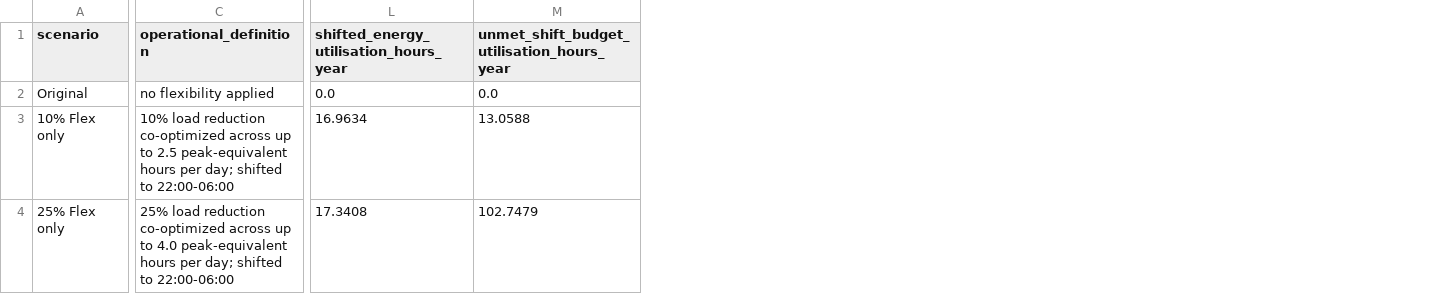
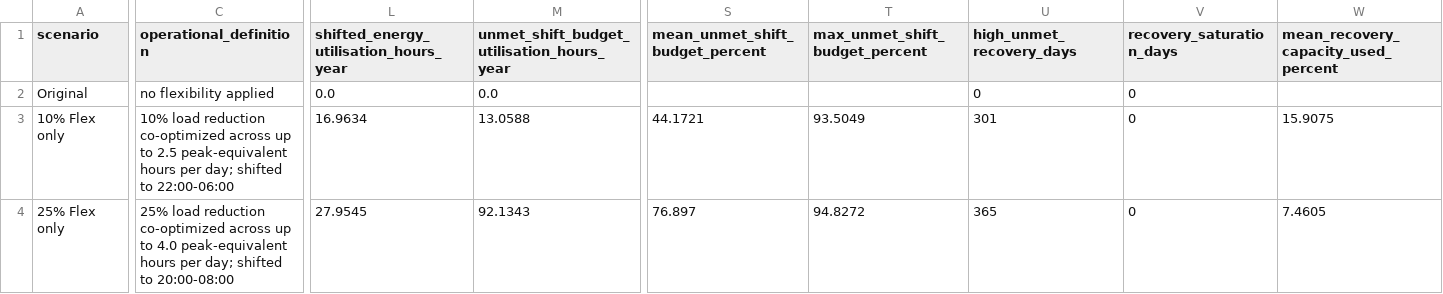
Before and after one commit to NumanDinckan/AI_Flex, a CSV file: rq2/flexibility_summary_intermediate.csv, drawn as a sheet; only a part is shown, gaps mark what is left out; the diff covers the shown part only; the diff names each change by its address in the sheet, - before the commit and + after, or states it on an @@ line.

Commit message:
Update flex methods and regenerated outputs

```diff
--- a/rq2/flexibility_summary_intermediate.csv
+++ b/rq2/flexibility_summary_intermediate.csv
+column S (mean_unmet_shift_budget_percent), rows 3-4: 44.1721 | 76.897
+column T (max_unmet_shift_budget_percent), rows 3-4: 93.5049 | 94.8272
+column U (high_unmet_recovery_days), rows 2-4: 0 | 301 | 365
+column V (recovery_saturation_days), rows 2-4: all 0
+column W, rows 1-4: mean_recovery_capacity_used_percent |  | 15.9075 | 7.4605
-C4 (operational_definition): …shifted to 22:00-06:00
+C4 (operational_definition): …shifted to 20:00-08:00
-L4: 17.3408
+L4: 27.9545
-M4: 102.7479
+M4: 92.1343
```
Also changed, not shown: 3 edited cells elsewhere in this file, rq3/bess_summary_intermediate.csv, rq3/scenario_comparison_table_2025.csv, 13 other files.
